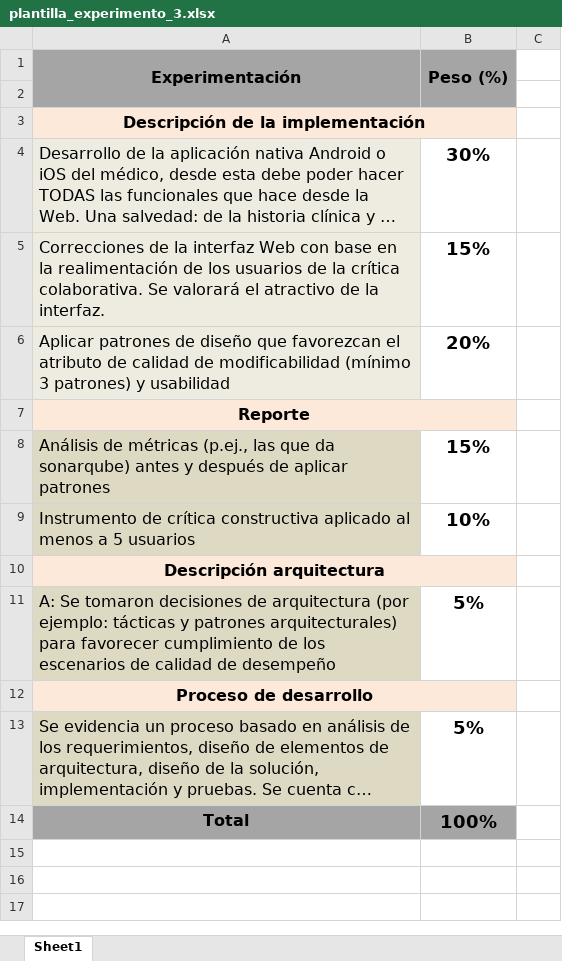
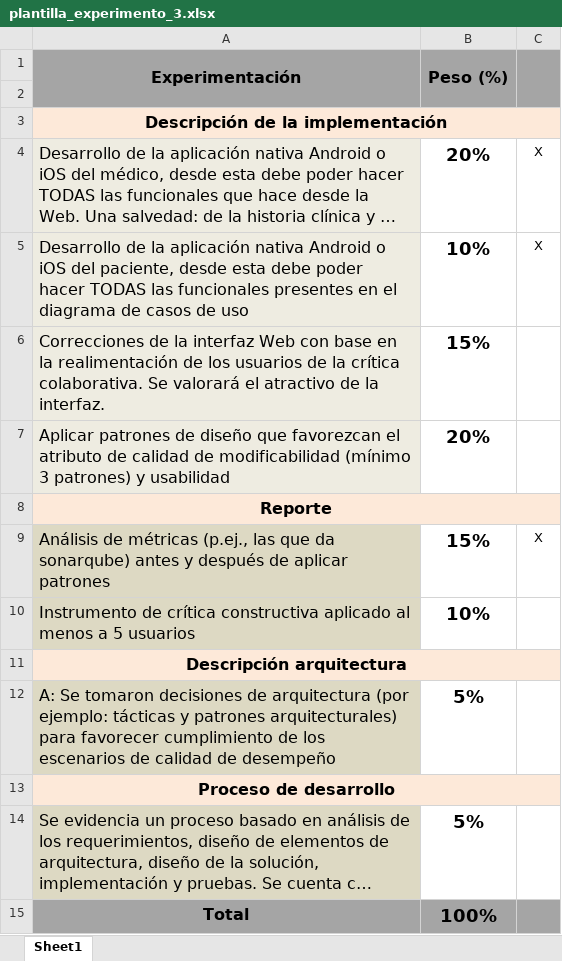
Before and after one commit to srojas19/musical-octo-happiness, an Excel workbook: plantilla_experimento_3.xlsx, sheet Sheet1, drawn as a sheet; long unchanged cells end in …; values as stored, in another font and other column widths than the file's, no borders; charts and pictures not drawn; removed rows and columns are numbered as before the commit, all else as after; the diff names each change by its address in the sheet, - before the commit and + after, or states it on an @@ line.

Commit message:
preparando análisis con SonarQube y actualizando plantilla de calificación

```diff
--- a/plantilla_experimento_3.xlsx (sheet Sheet1)
+++ b/plantilla_experimento_3.xlsx (sheet Sheet1)
-C1 fill: none
+C1 fill: #A5A5A5
+C1:C2 merged
-A3:B3 merged
+A3:C3 merged
-B4 (Peso (%)): 30%
+B4 (Peso (%)): 20%
-C4: (empty)
+C4: X
+row 5: Desarrollo de la aplicación nativa Android o iOS del paciente, desde esta debe poder hacer TODAS las funcionales presentes en el diagrama de casos de uso | 10% | X
-A7:B7 merged
+A8:C8 merged
-C9: (empty)
+C9: X
-A10:B10 merged
+A11:C11 merged
-A12:B12 merged
+A13:C13 merged
-C15 fill: none
+C15 fill: #A5A5A5
```
Also changed, not shown: charts or pictures, 3 other files.
